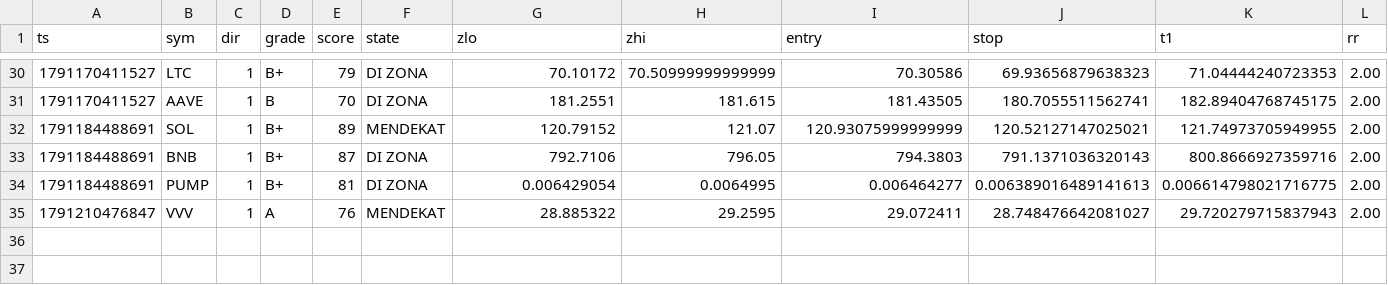
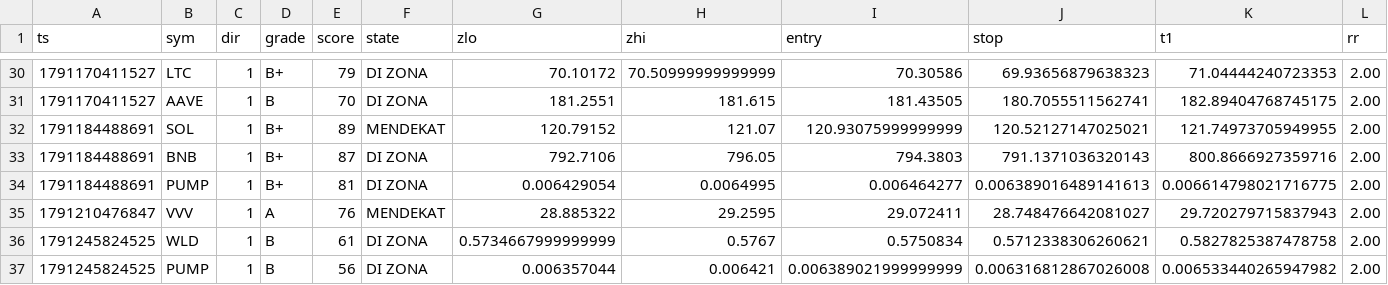
Before and after one commit to kumapali404-art/crypto-radar, a CSV file: data/signals.csv, drawn as a sheet; only a part is shown, gaps mark what is left out; rows hold the shown columns only; the diff names each change by its address in the sheet, - before the commit and + after, or states it on an @@ line.

Commit message:
update signals

```diff
--- a/data/signals.csv
+++ b/data/signals.csv
+row 36: 1791245824525 | WLD | 1 | B | 61 | DI ZONA | 0.5734667999999999 | 0.5767 | 0.5750834 | 0.5712338306260621 | 0.5827825387478758 | 2.00
+row 37: 1791245824525 | PUMP | 1 | B | 56 | DI ZONA | 0.006357044 | 0.006421 | 0.006389021999999999 | 0.006316812867026008 | 0.006533440265947982 | 2.00
```
Also changed, not shown: 1 other file.
